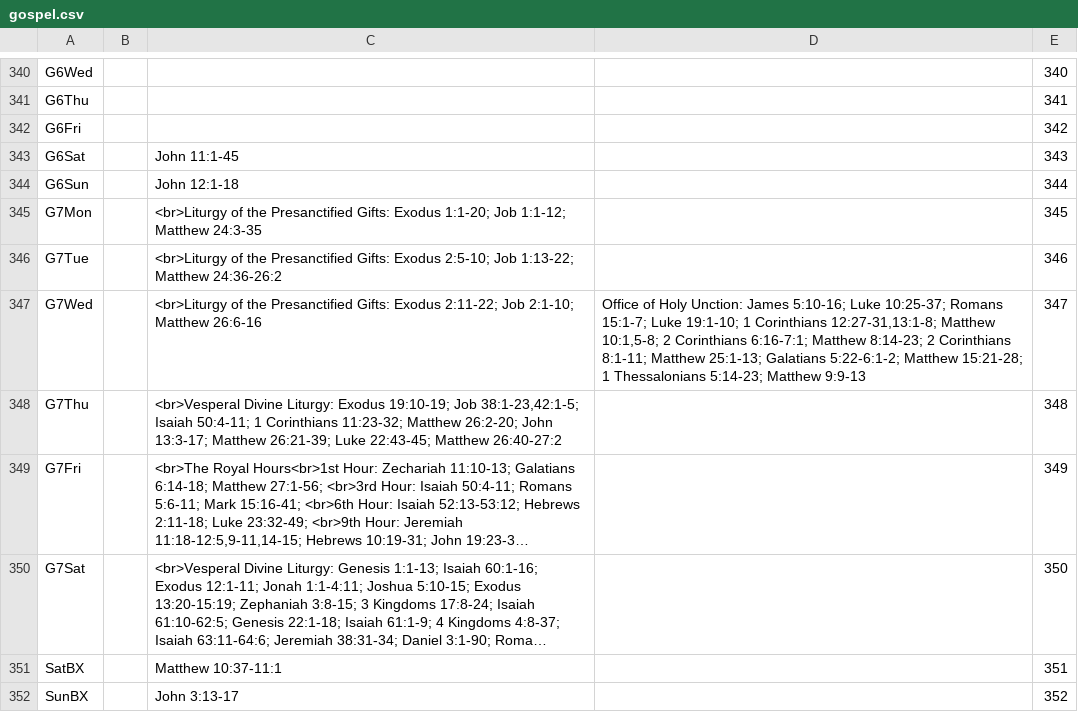
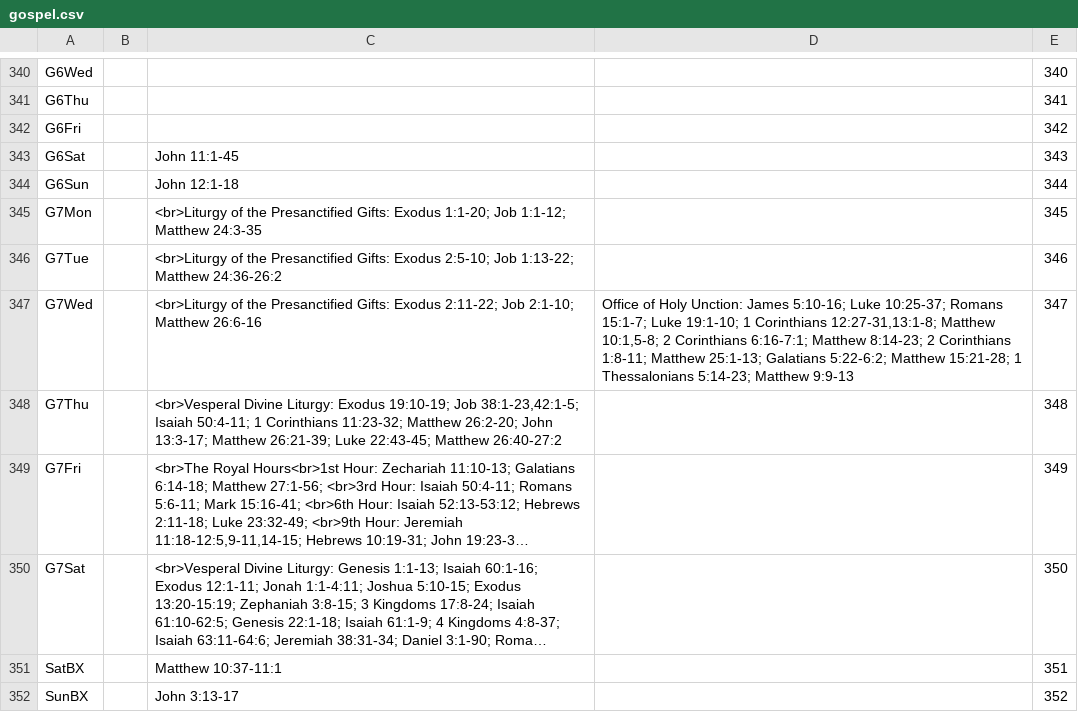
Before and after one commit to cmbryan/yocal, a CSV file: db/gospel.csv, drawn as a sheet; only a part is shown, gaps mark what is left out; long unchanged cells end in ….

```diff
--- a/db/gospel.csv
+++ b/db/gospel.csv
@@ -346,3 +346,3 @@ G7Mon		<br>Liturgy of the Presanctified Gifts: Exodus 1:1-20; Job 1:1-12; Matthe
 G7Tue		<br>Liturgy of the Presanctified Gifts: Exodus 2:5-10; Job 1:13-22; Matthew 24:36-26:2		346
-G7Wed		<br>Liturgy of the Presanctified Gifts: Exodus 2:11-22; Job 2:1-10; Matthew 26:6-16	Office of Holy Unction: James 5:10-16; Luke 10:25-37; Romans 15:1-7; Luke 19:1-10; 1 Corinthians 12:27-31,13:1-8; Matthew 10:1,5-8; 2 Corinthians 6:16-7:1; Matthew 8:14-23; 2 Corinthians 8:1-11; Matthew 25:1-13; Galatians 5:22-6:1-2; Matthew 15:21-28; 1 Thessalonians 5:14-23; Matthew 9:9-13	347
+G7Wed		<br>Liturgy of the Presanctified Gifts: Exodus 2:11-22; Job 2:1-10; Matthew 26:6-16	Office of Holy Unction: James 5:10-16; Luke 10:25-37; Romans 15:1-7; Luke 19:1-10; 1 Corinthians 12:27-31,13:1-8; Matthew 10:1,5-8; 2 Corinthians 6:16-7:1; Matthew 8:14-23; 2 Corinthians 1:8-11; Matthew 25:1-13; Galatians 5:22-6:2; Matthew 15:21-28; 1 Thessalonians 5:14-23; Matthew 9:9-13	347
 G7Thu		<br>Vesperal Divine Liturgy: Exodus 19:10-19; Job 38:1-23,42:1-5; Isaiah 50:4-11; 1 Corinthians 11:23-32; Matthew 26:2-20; John 13:3-17; Matthew 26:21-39; Luke 22:43-45; Matthew 26:40-27:2		348
```
Also changed, not shown: db/gospel-x.csv.
